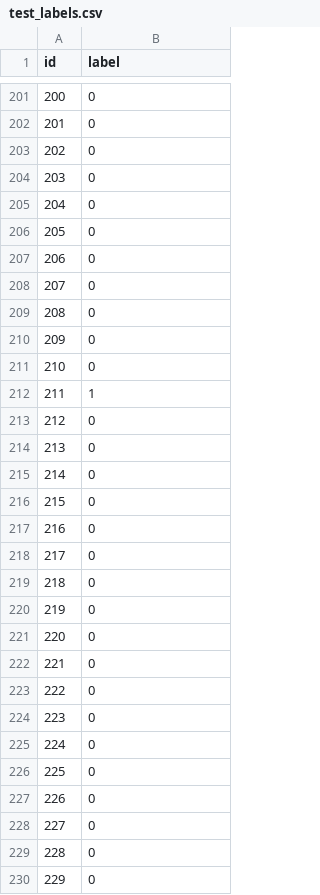
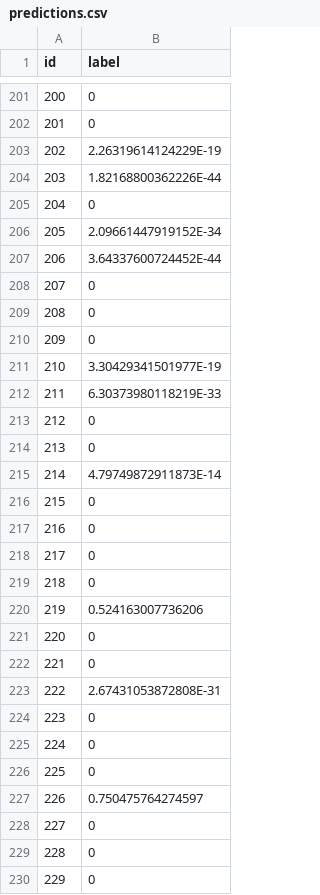
Before and after one commit to Zafar343/Preprocessing, a CSV file: predictions.csv (was test_labels.csv), drawn as a sheet; only a part is shown, gaps mark what is left out; the diff covers the shown part only.

Commit message:
Model inference and evaluation, test data labelling and label visualization

```diff
--- a/test_labels.csv
+++ b/predictions.csv
@@ -202,7 +202,7 @@ id,label
 201,0
-202,0
-203,0
+202,2.26319614124229E-19
+203,1.82168800362226E-44
 204,0
-205,0
-206,0
+205,2.09661447919152E-34
+206,3.64337600724452E-44
 207,0
@@ -210,7 +210,7 @@ id,label
 209,0
-210,0
-211,1
+210,3.30429341501977E-19
+211,6.30373980118219E-33
 212,0
 213,0
-214,0
+214,4.79749872911873E-14
 215,0
@@ -219,6 +219,6 @@ id,label
 218,0
-219,0
+219,0.524163007736206
 220,0
 221,0
-222,0
+222,2.67431053872808E-31
 223,0
@@ -226,3 +226,3 @@ id,label
 225,0
-226,0
+226,0.750475764274597
 227,0
```
Also changed, not shown: 28 edited cells elsewhere in this file, 6 other files.
